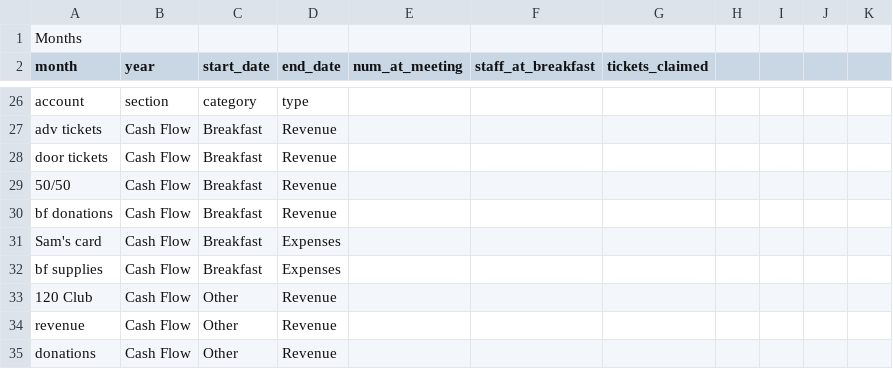
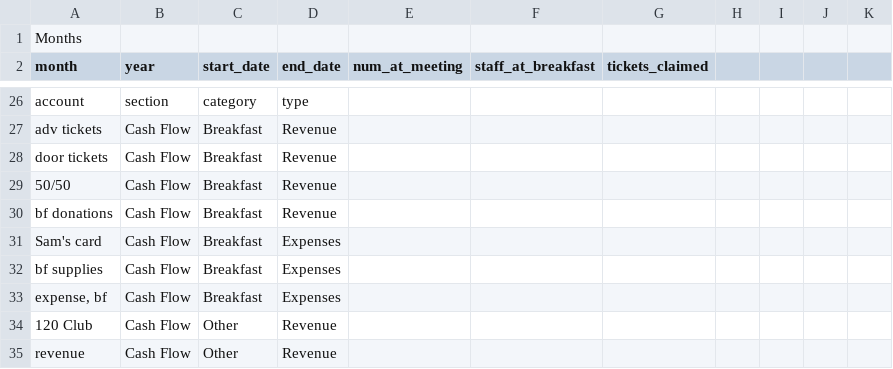
Before and after one commit to dangyogi/csv-beans, a CSV file: csv_beans/beans.csv, drawn as a sheet; only a part is shown, gaps mark what is left out; the shorter side is filled out with more unchanged rows.

```diff
--- a/csv_beans/beans.csv
+++ b/csv_beans/beans.csv
@@ -32,2 +32,3 @@ Sam's card    |Cash Flow|Breakfast      |Expenses
 bf supplies   |Cash Flow|Breakfast      |Expenses
+expense, bf   |Cash Flow|Breakfast      |Expenses
 120 Club      |Cash Flow|Other          |Revenue
```
Also changed, not shown: 10 other files.
